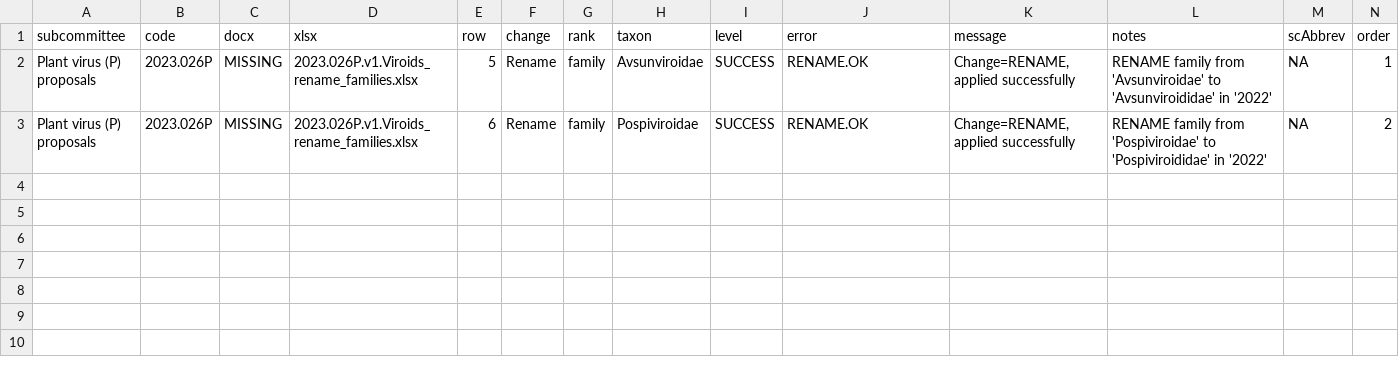
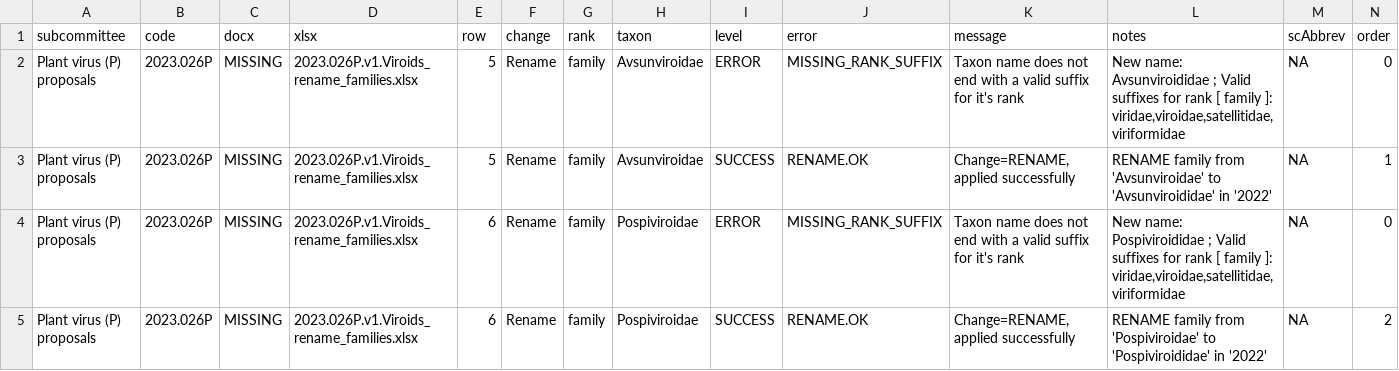
Before and after one commit to ICTV-Virus-Knowledgebase/ICTVproposalprocessor, a TSV file: testResults/msl38/proposalsEC55.1/QC.regression.tsv, drawn as a sheet.

```diff
--- a/testResults/msl38/proposalsEC55.1/QC.regression.tsv
+++ b/testResults/msl38/proposalsEC55.1/QC.regression.tsv
@@ -1,3 +1,5 @@
 subcommittee	code	docx	xlsx	row	change	rank	taxon	level	error	message	notes	scAbbrev	order
+Plant virus (P) proposals	2023.026P	MISSING	2023.026P.v1.Viroids_rename_families.xlsx	5	Rename	family	Avsunviroidae	ERROR	MISSING_RANK_SUFFIX	Taxon name does not end with a valid suffix for it's rank	New name:  Avsunviroididae ; Valid suffixes for rank [ family ]:  viridae,viroidae,satellitidae,viriformidae	NA	0
 Plant virus (P) proposals	2023.026P	MISSING	2023.026P.v1.Viroids_rename_families.xlsx	5	Rename	family	Avsunviroidae	SUCCESS	RENAME.OK	Change=RENAME, applied successfully	RENAME family from 'Avsunviroidae' to 'Avsunviroididae' in '2022'	NA	1
+Plant virus (P) proposals	2023.026P	MISSING	2023.026P.v1.Viroids_rename_families.xlsx	6	Rename	family	Pospiviroidae	ERROR	MISSING_RANK_SUFFIX	Taxon name does not end with a valid suffix for it's rank	New name:  Pospiviroididae ; Valid suffixes for rank [ family ]:  viridae,viroidae,satellitidae,viriformidae	NA	0
 Plant virus (P) proposals	2023.026P	MISSING	2023.026P.v1.Viroids_rename_families.xlsx	6	Rename	family	Pospiviroidae	SUCCESS	RENAME.OK	Change=RENAME, applied successfully	RENAME family from 'Pospiviroidae' to 'Pospiviroididae' in '2022'	NA	2
```
Also changed, not shown: testResults/msl38/proposalsMixedTest/QC.regression.tsv, testResults/msl38/proposalsMultiFileLinking/QC.regression.tsv, 28 other files.
